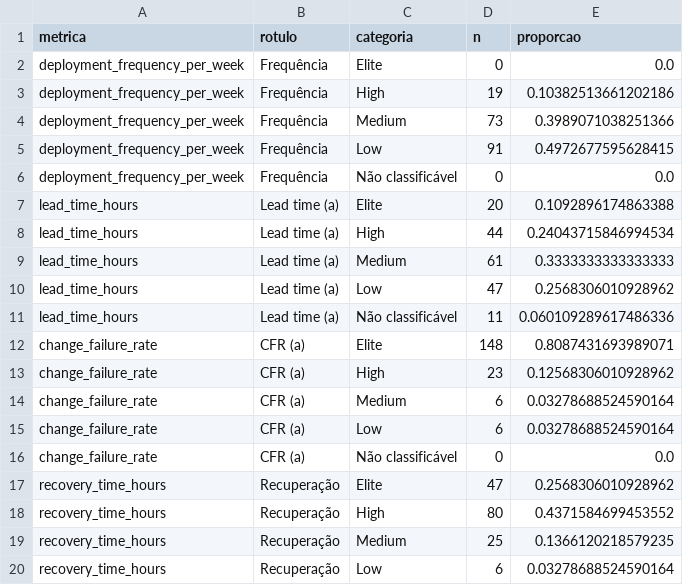
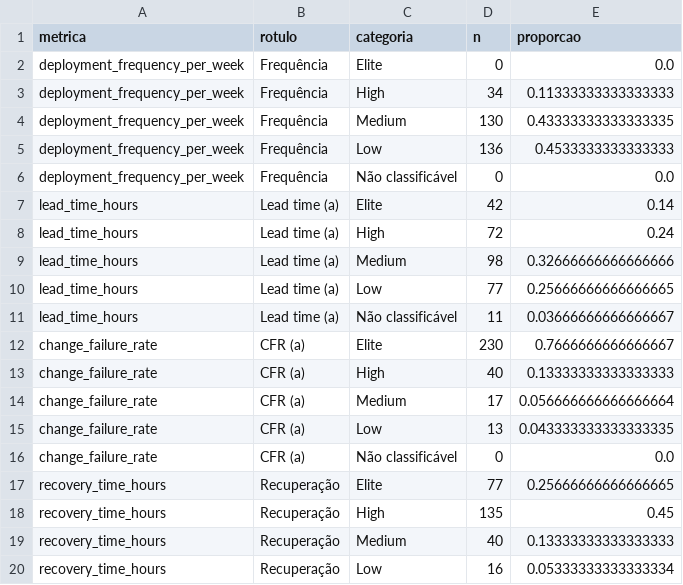
Before and after one commit to lucasrsnd/lab-medicao-experimentacao, a CSV file: Lab-03/analysis/c1_reference/c1_distribuicao.csv, drawn as a sheet; only a part is shown; the diff covers the shown part only.

```diff
--- a/Lab-03/analysis/c1_reference/c1_distribuicao.csv
+++ b/Lab-03/analysis/c1_reference/c1_distribuicao.csv
@@ -2,19 +2,19 @@ metrica,rotulo,categoria,n,proporcao
 deployment_frequency_per_week,Frequência,Elite,0,0.0
-deployment_frequency_per_week,Frequência,High,19,0.10382513661202186
-deployment_frequency_per_week,Frequência,Medium,73,0.3989071038251366
-deployment_frequency_per_week,Frequência,Low,91,0.4972677595628415
+deployment_frequency_per_week,Frequência,High,34,0.11333333333333333
+deployment_frequency_per_week,Frequência,Medium,130,0.43333333333333335
+deployment_frequency_per_week,Frequência,Low,136,0.4533333333333333
 deployment_frequency_per_week,Frequência,Não classificável,0,0.0
-lead_time_hours,Lead time (a),Elite,20,0.1092896174863388
-lead_time_hours,Lead time (a),High,44,0.24043715846994534
-lead_time_hours,Lead time (a),Medium,61,0.3333333333333333
-lead_time_hours,Lead time (a),Low,47,0.2568306010928962
-lead_time_hours,Lead time (a),Não classificável,11,0.060109289617486336
-change_failure_rate,CFR (a),Elite,148,0.8087431693989071
-change_failure_rate,CFR (a),High,23,0.12568306010928962
-change_failure_rate,CFR (a),Medium,6,0.03278688524590164
-change_failure_rate,CFR (a),Low,6,0.03278688524590164
+lead_time_hours,Lead time (a),Elite,42,0.14
+lead_time_hours,Lead time (a),High,72,0.24
+lead_time_hours,Lead time (a),Medium,98,0.32666666666666666
+lead_time_hours,Lead time (a),Low,77,0.25666666666666665
+lead_time_hours,Lead time (a),Não classificável,11,0.03666666666666667
+change_failure_rate,CFR (a),Elite,230,0.7666666666666667
+change_failure_rate,CFR (a),High,40,0.13333333333333333
+change_failure_rate,CFR (a),Medium,17,0.056666666666666664
+change_failure_rate,CFR (a),Low,13,0.043333333333333335
 change_failure_rate,CFR (a),Não classificável,0,0.0
-recovery_time_hours,Recuperação,Elite,47,0.2568306010928962
-recovery_time_hours,Recuperação,High,80,0.4371584699453552
-recovery_time_hours,Recuperação,Medium,25,0.1366120218579235
-recovery_time_hours,Recuperação,Low,6,0.03278688524590164
+recovery_time_hours,Recuperação,Elite,77,0.25666666666666665
+recovery_time_hours,Recuperação,High,135,0.45
+recovery_time_hours,Recuperação,Medium,40,0.13333333333333333
+recovery_time_hours,Recuperação,Low,16,0.05333333333333334
```
Also changed, not shown: 12 edited cells elsewhere in this file, Lab-03/analysis/rq06/rq06_grupos.csv, Lab-03/analysis/validacao_cfr_b/releases.csv, 28 other files.
